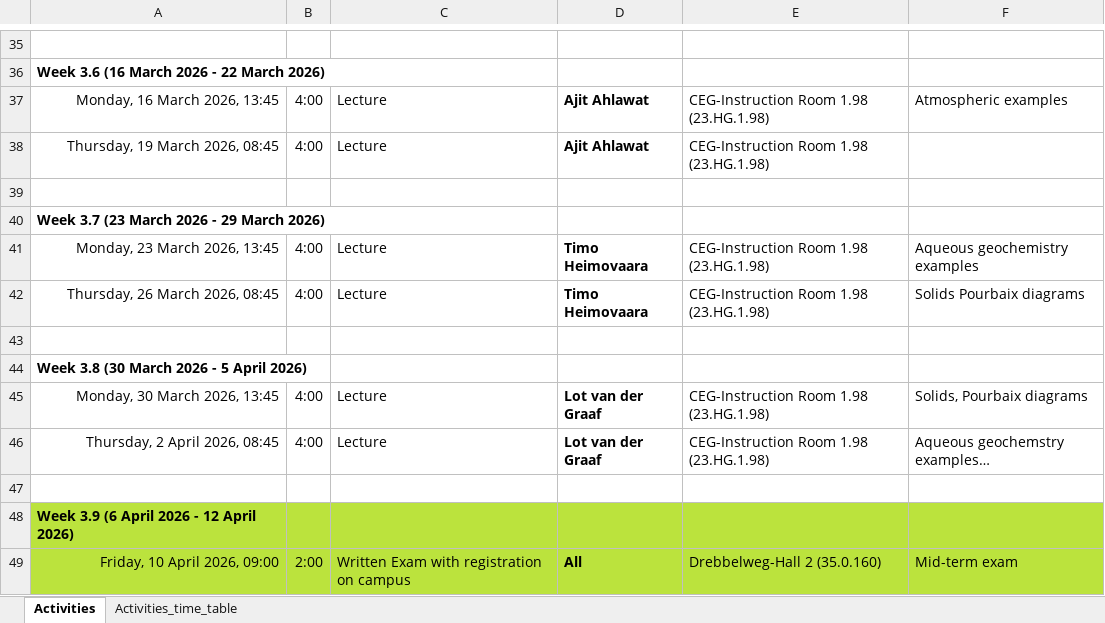
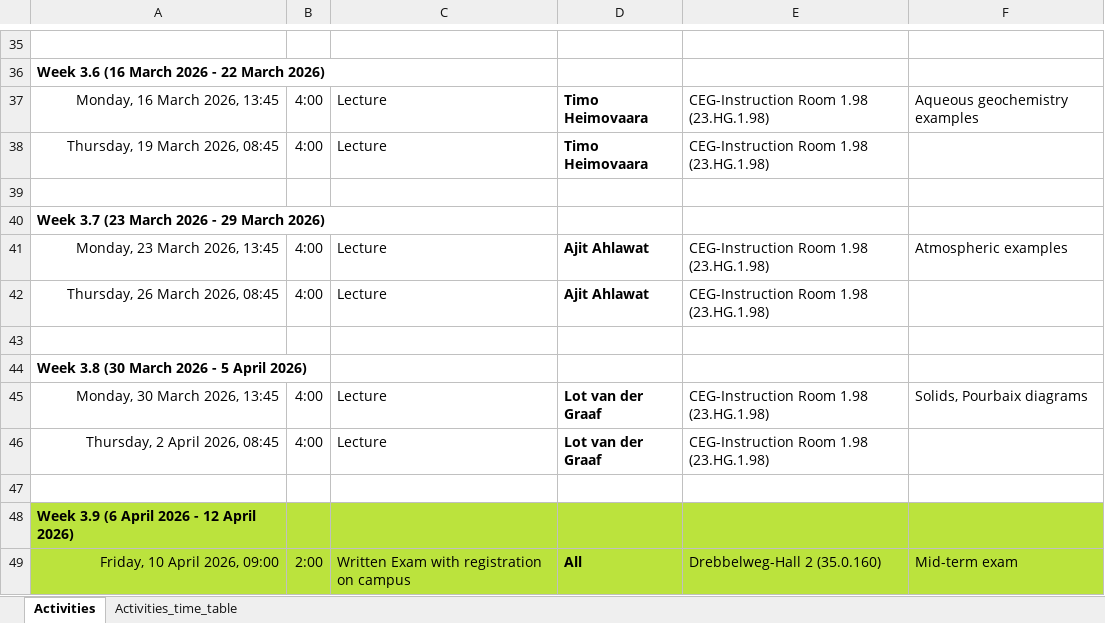
Before and after one commit to theim101/oit_chemistry_for_earth_sciences, an Excel workbook: 2026_Brightspace/timetable_2026-02-06.xlsx, sheet Activities, drawn as a sheet; only a part is shown, gaps mark what is left out; values as stored, in another font and other column widths than the file's, no borders; the diff names each change by its address in the sheet, - before the commit and + after, or states it on an @@ line.

```diff
--- a/2026_Brightspace/timetable_2026-02-06.xlsx (sheet Activities)
+++ b/2026_Brightspace/timetable_2026-02-06.xlsx (sheet Activities)
-D37:D38: Ajit Ahlawat
+D37:D38: Timo Heimovaara
-F37: Atmospheric examples
+F37: Aqueous geochemistry examples
-D41:D42: Timo Heimovaara
+D41:D42: Ajit Ahlawat
-F41: Aqueous geochemistry examples
+F41: Atmospheric examples
-F42: Solids Pourbaix diagrams
+F42: (empty)
-F46: Aqueous geochemstry examples…
+F46: (empty)
```
Also changed, not shown: 2 other files.
